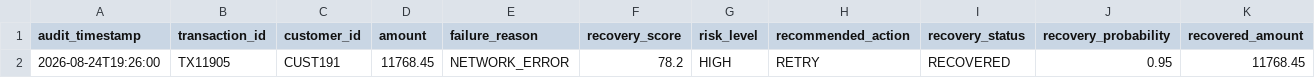
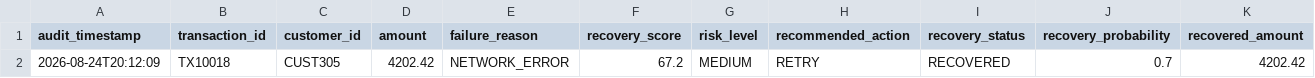
Before and after one commit to ShrenaReddy/revora-revenue-recovery, a CSV file: data/recovery_audit.csv, drawn as a sheet; only a part is shown; removed rows and columns are numbered as before the commit, all else as after; rows hold the shown columns only; the diff names each change by its address in the sheet, - before the commit and + after, or states it on an @@ line.

Commit message:
added recovery intelligence and analytics dashboards

```diff
--- a/data/recovery_audit.csv
+++ b/data/recovery_audit.csv
-row 2: 2026-08-24T19:26:00 | TX11905 | CUST191 | 11768.45 | NETWORK_ERROR | 78.2 | HIGH | RETRY | RECOVERED | 0.95 | 11768.45
+row 2: 2026-08-24T20:12:09 | TX10018 | CUST305 | 4202.42 | NETWORK_ERROR | 67.2 | MEDIUM | RETRY | RECOVERED | 0.7 | 4202.42
```
Also changed, not shown: 7 other files.
